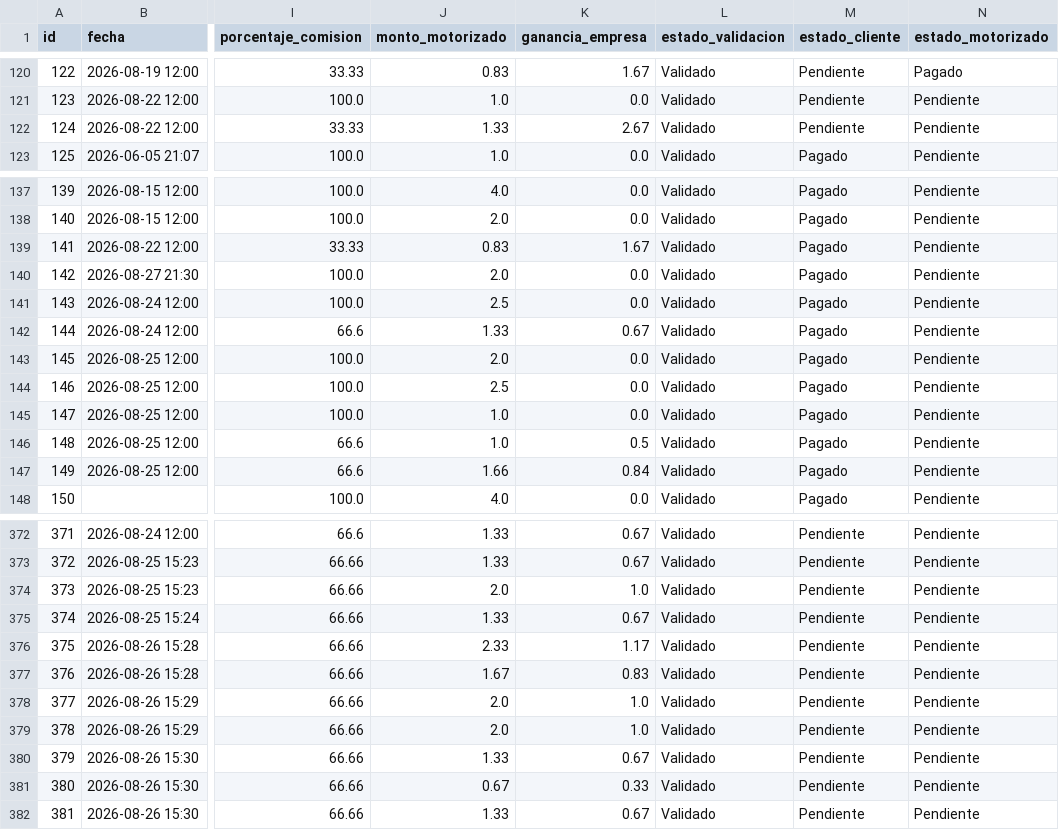
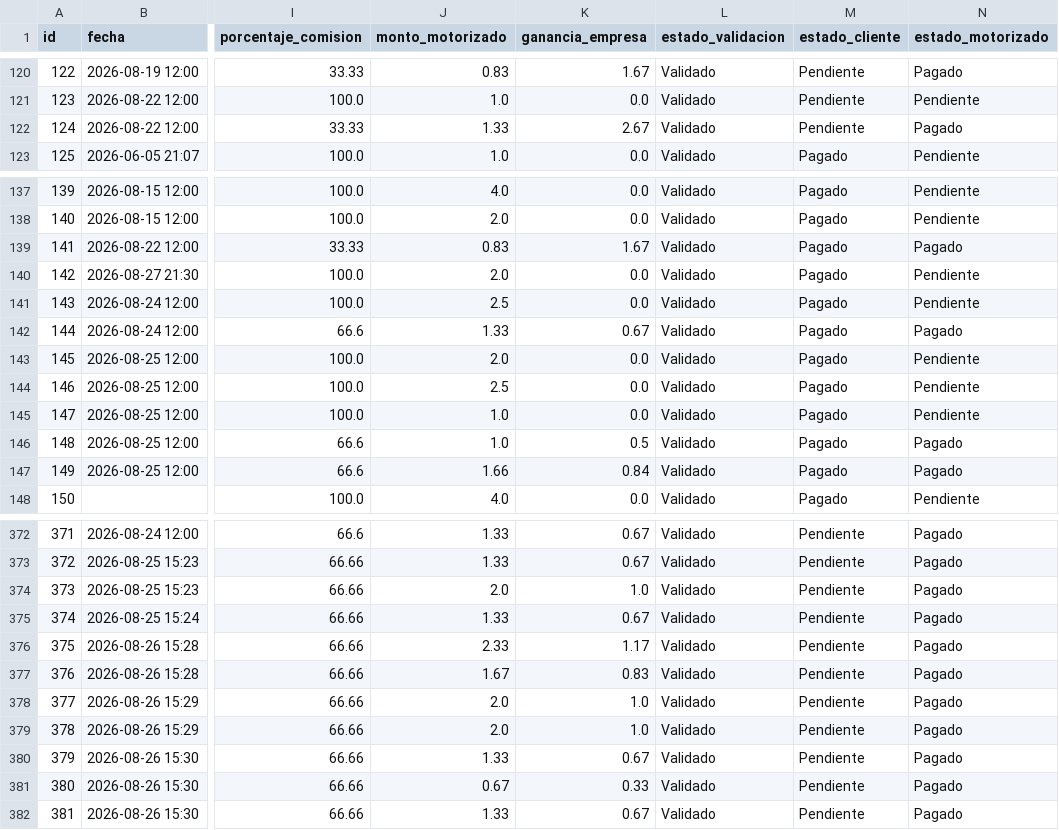
Before and after one commit to motovueltas-maker/Motovueltas-v2, a CSV file: servicios.csv, drawn as a sheet; only a part is shown, gaps mark what is left out; the diff covers the shown part only; the diff names each change by its address in the sheet, - before the commit and + after, or states it on an @@ line.

Commit message:
Liquidacion realizada a motorizado Jhoiner

```diff
--- a/servicios.csv
+++ b/servicios.csv
-N122 (estado_motorizado): Pendiente
+N122 (estado_motorizado): Pagado
-N139 (estado_motorizado): Pendiente
+N139 (estado_motorizado): Pagado
-N142 (estado_motorizado): Pendiente
+N142 (estado_motorizado): Pagado
-N146:N147 (estado_motorizado): Pendiente
+N146:N147 (estado_motorizado): Pagado
-N372:N382 (estado_motorizado): Pendiente
+N372:N382 (estado_motorizado): Pagado
```
Also changed, not shown: 42 edited cells elsewhere in this file.
